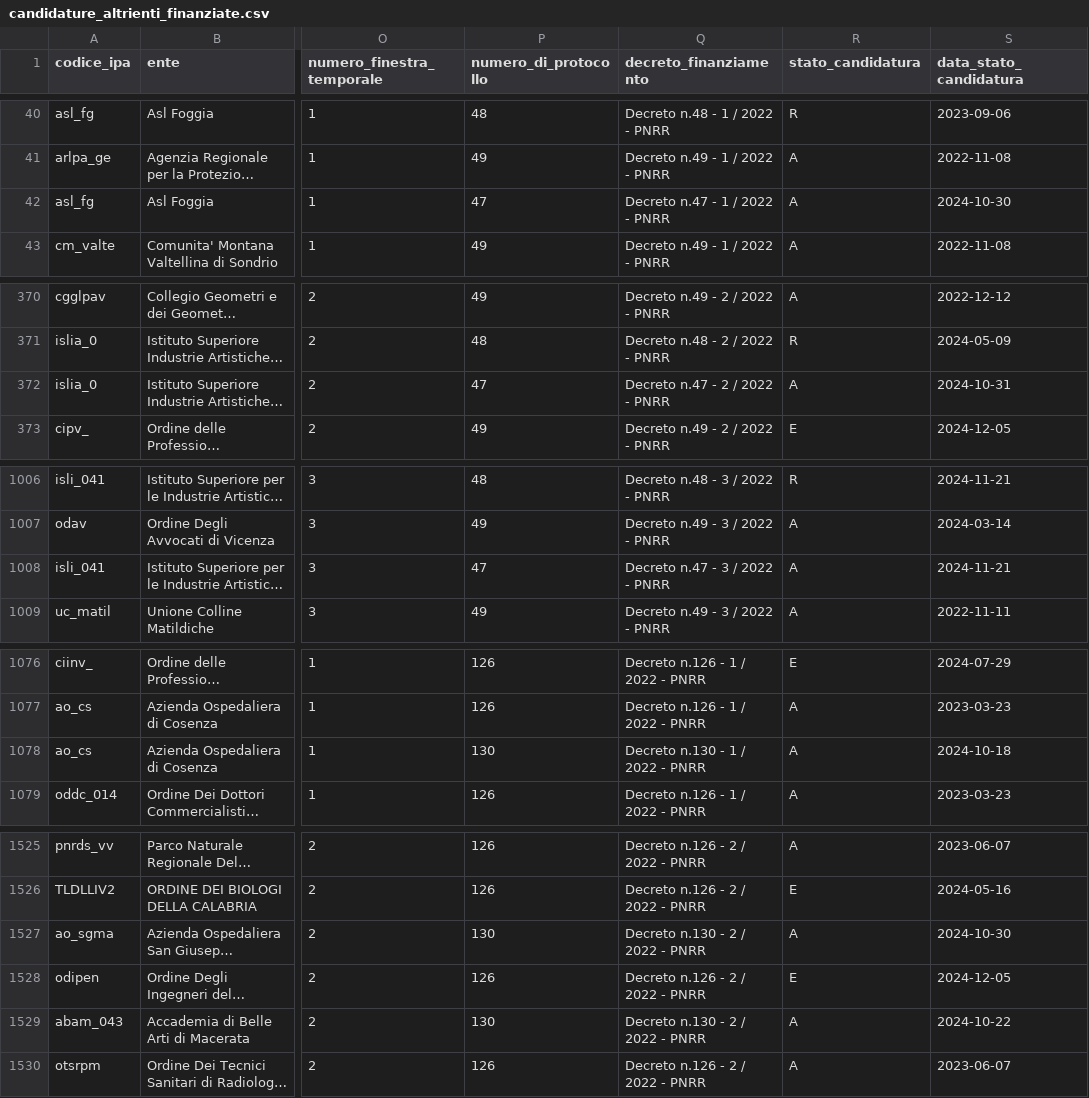
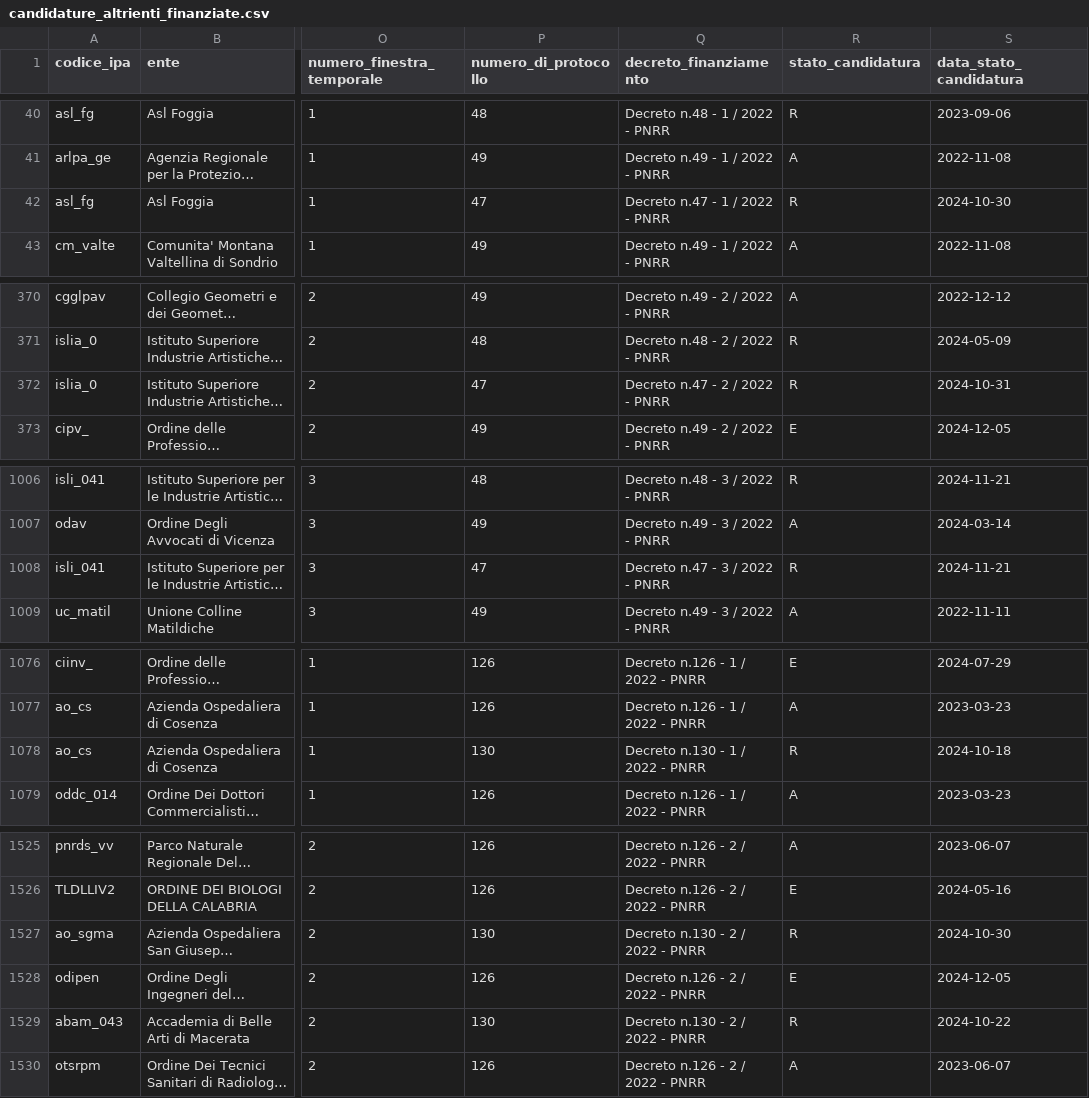
Before and after one commit to teamdigitale/padigitale2026-opendata, a CSV file: data/candidature_altrienti_finanziate.csv, drawn as a sheet; only a part is shown, gaps mark what is left out; long unchanged cells end in …; the diff covers the shown part only; the diff names each change by its address in the sheet, - before the commit and + after, or states it on an @@ line.

Commit message:
data updated at 2024-12-12T02:32:15.198270+00:00

```diff
--- a/data/candidature_altrienti_finanziate.csv
+++ b/data/candidature_altrienti_finanziate.csv
-R42 (stato_candidatura): A
+R42 (stato_candidatura): R
-R372 (stato_candidatura): A
+R372 (stato_candidatura): R
-R1008 (stato_candidatura): A
+R1008 (stato_candidatura): R
-R1078 (stato_candidatura): A
+R1078 (stato_candidatura): R
-R1527 (stato_candidatura): A
+R1527 (stato_candidatura): R
-R1529 (stato_candidatura): A
+R1529 (stato_candidatura): R
```
Also changed, not shown: 3 edited cells elsewhere in this file, 3 other files.
